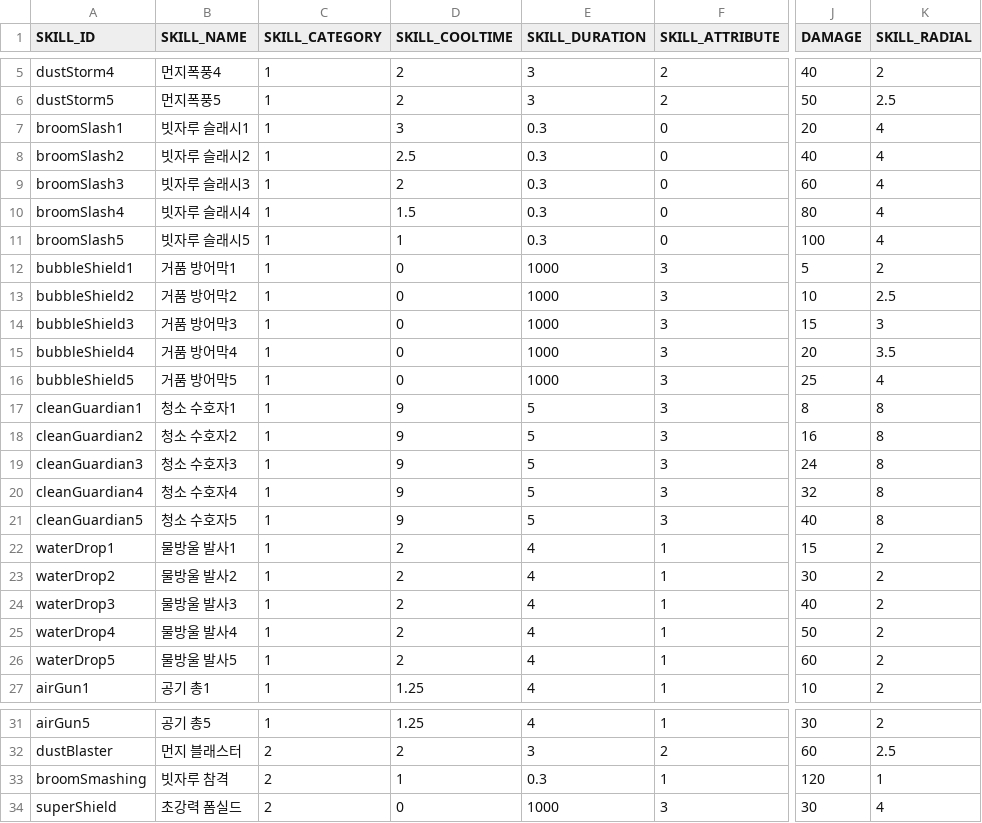
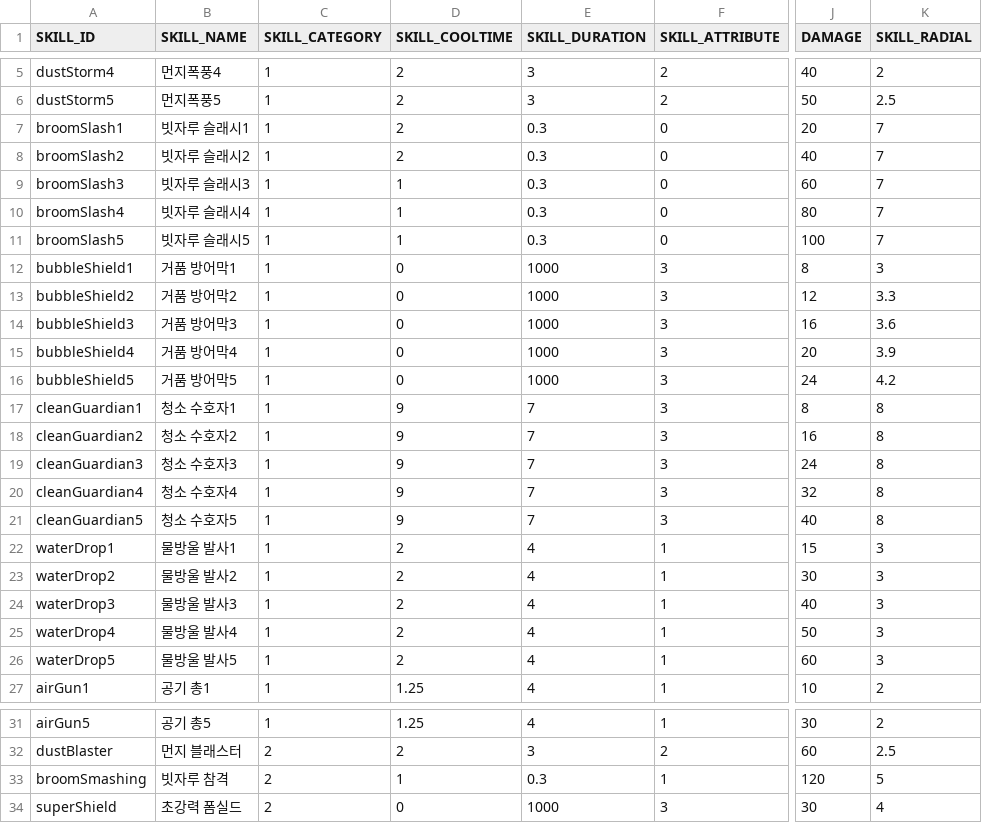
Before and after one commit to snowman00-hub/DungeonCleaner, a CSV file: DungeonCleaner/Assets/Resources/DataTables/ActiveSkillTable.csv, drawn as a sheet; only a part is shown, gaps mark what is left out; the diff names each change by its address in the sheet, - before the commit and + after, or states it on an @@ line.

```diff
--- a/DungeonCleaner/Assets/Resources/DataTables/ActiveSkillTable.csv
+++ b/DungeonCleaner/Assets/Resources/DataTables/ActiveSkillTable.csv
-D7 (SKILL_COOLTIME): 3
+D7 (SKILL_COOLTIME): 2
-K7:K11 (SKILL_RADIAL): 4
+K7:K11 (SKILL_RADIAL): 7
-D8 (SKILL_COOLTIME): 2.5
+D8 (SKILL_COOLTIME): 2
-D9 (SKILL_COOLTIME): 2
+D9 (SKILL_COOLTIME): 1
-D10 (SKILL_COOLTIME): 1.5
+D10 (SKILL_COOLTIME): 1
-J12 (DAMAGE): 5
+J12 (DAMAGE): 8
-K12 (SKILL_RADIAL): 2
+K12 (SKILL_RADIAL): 3
-J13 (DAMAGE): 10
+J13 (DAMAGE): 12
-K13 (SKILL_RADIAL): 2.5
+K13 (SKILL_RADIAL): 3.3
-J14 (DAMAGE): 15
+J14 (DAMAGE): 16
-K14 (SKILL_RADIAL): 3
+K14 (SKILL_RADIAL): 3.6
-K15 (SKILL_RADIAL): 3.5
+K15 (SKILL_RADIAL): 3.9
-J16 (DAMAGE): 25
+J16 (DAMAGE): 24
-K16 (SKILL_RADIAL): 4
+K16 (SKILL_RADIAL): 4.2
-E17:E21 (SKILL_DURATION): 5
+E17:E21 (SKILL_DURATION): 7
-K22:K26 (SKILL_RADIAL): 2
+K22:K26 (SKILL_RADIAL): 3
-K33 (SKILL_RADIAL): 1
+K33 (SKILL_RADIAL): 5
```
Also changed, not shown: DungeonCleaner/Assets/Resources/DataTables/MonsterTable.csv, DungeonCleaner/Assets/Resources/DataTables/equipItemTable.csv, 21 other files.
